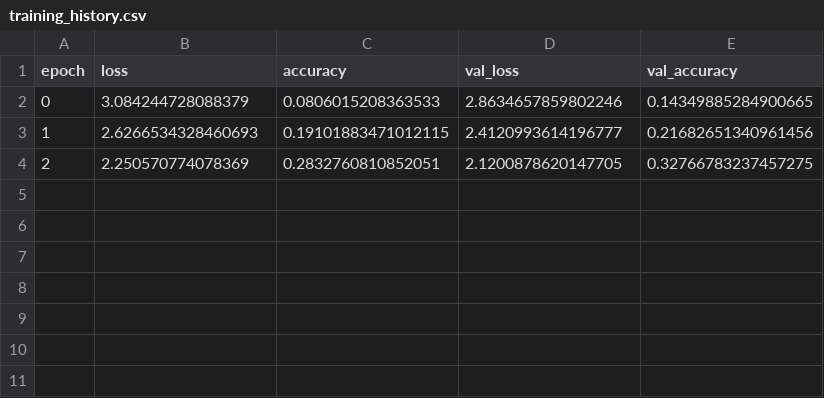
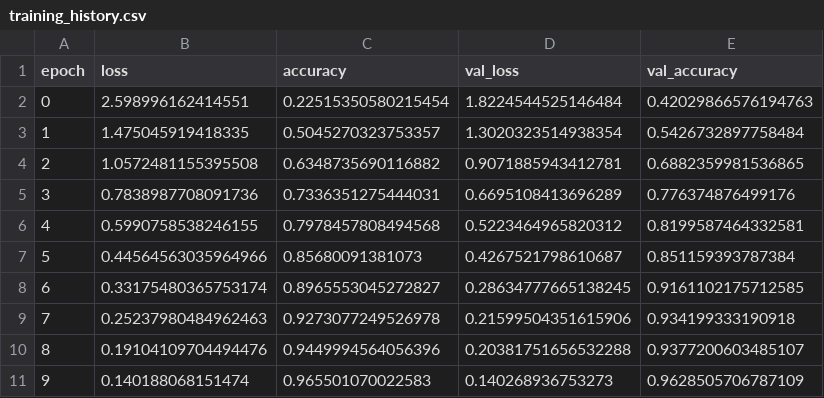
Before and after one commit to PythonFZ/SimTech_2022_04, a CSV file: nodes/MLModel/training_history.csv, drawn as a sheet.

```diff
--- a/nodes/MLModel/training_history.csv
+++ b/nodes/MLModel/training_history.csv
@@ -1,4 +1,11 @@
 epoch,loss,accuracy,val_loss,val_accuracy
-0,3.084244728088379,0.0806015208363533,2.8634657859802246,0.14349885284900665
-1,2.6266534328460693,0.19101883471012115,2.4120993614196777,0.21682651340961456
-2,2.250570774078369,0.2832760810852051,2.1200878620147705,0.32766783237457275
+0,2.598996162414551,0.22515350580215454,1.8224544525146484,0.42029866576194763
+1,1.475045919418335,0.5045270323753357,1.3020323514938354,0.5426732897758484
+2,1.0572481155395508,0.6348735690116882,0.9071885943412781,0.6882359981536865
+3,0.7838987708091736,0.7336351275444031,0.6695108413696289,0.776374876499176
+4,0.5990758538246155,0.7978457808494568,0.5223464965820312,0.8199587464332581
+5,0.44564563035964966,0.85680091381073,0.4267521798610687,0.851159393787384
+6,0.33175480365753174,0.8965553045272827,0.28634777665138245,0.9161102175712585
+7,0.25237980484962463,0.9273077249526978,0.21599504351615906,0.934199333190918
+8,0.19104109704494476,0.9449994564056396,0.20381751656532288,0.9377200603485107
+9,0.140188068151474,0.965501070022583,0.140268936753273,0.9628505706787109
```
Also changed, not shown: nodes/EvaluateModel/confusion_matrix.csv, 5 other files.
